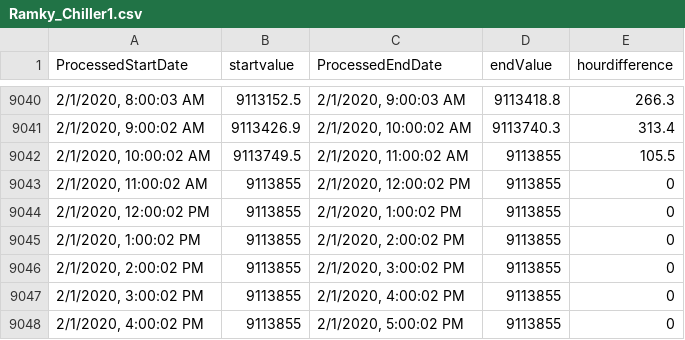
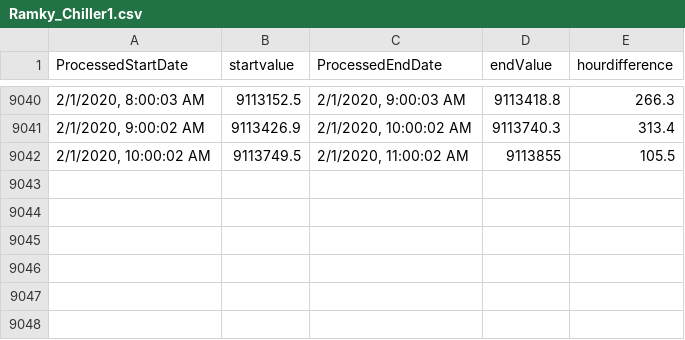
Before and after one commit to KanishAnand/Energy-Prediction-Webapp, a CSV file: data/Ramky_Chiller1.csv, drawn as a sheet; only a part is shown, gaps mark what is left out.

```diff
--- a/data/Ramky_Chiller1.csv
+++ b/data/Ramky_Chiller1.csv
@@ -9042,7 +9042 @@ ProcessedStartDate,startvalue,ProcessedEndDate,endValue,hourdifference
 "2/1/2020, 10:00:02 AM",9113749.5,"2/1/2020, 11:00:02 AM",9113855,105.5
-"2/1/2020, 11:00:02 AM",9113855,"2/1/2020, 12:00:02 PM",9113855,0
-"2/1/2020, 12:00:02 PM",9113855,"2/1/2020, 1:00:02 PM",9113855,0
-"2/1/2020, 1:00:02 PM",9113855,"2/1/2020, 2:00:02 PM",9113855,0
-"2/1/2020, 2:00:02 PM",9113855,"2/1/2020, 3:00:02 PM",9113855,0
-"2/1/2020, 3:00:02 PM",9113855,"2/1/2020, 4:00:02 PM",9113855,0
-"2/1/2020, 4:00:02 PM",9113855,"2/1/2020, 5:00:02 PM",9113855,0
```
Also changed, not shown: data/Ramky_Chiller2.csv, data/data.csv, 4 other files.
